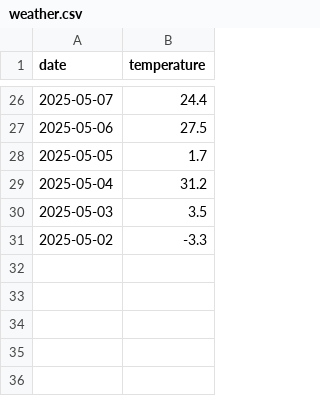
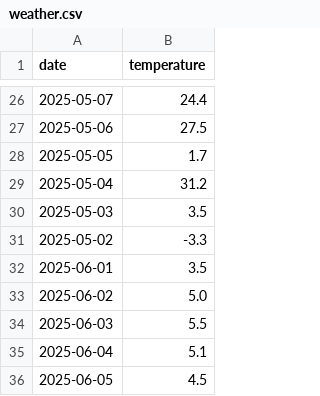
Before and after one commit to and-ivshv/test, a CSV file: weather.csv, drawn as a sheet; only a part is shown, gaps mark what is left out; the diff names each change by its address in the sheet, - before the commit and + after, or states it on an @@ line.

Commit message:
Update weather.csv

```diff
--- a/weather.csv
+++ b/weather.csv
+row 32: 2025-06-01 | 3.5
+row 33: 2025-06-02 | 5.0
+row 34: 2025-06-03 | 5.5
+row 35: 2025-06-04 | 5.1
+row 36: 2025-06-05 | 4.5
```
